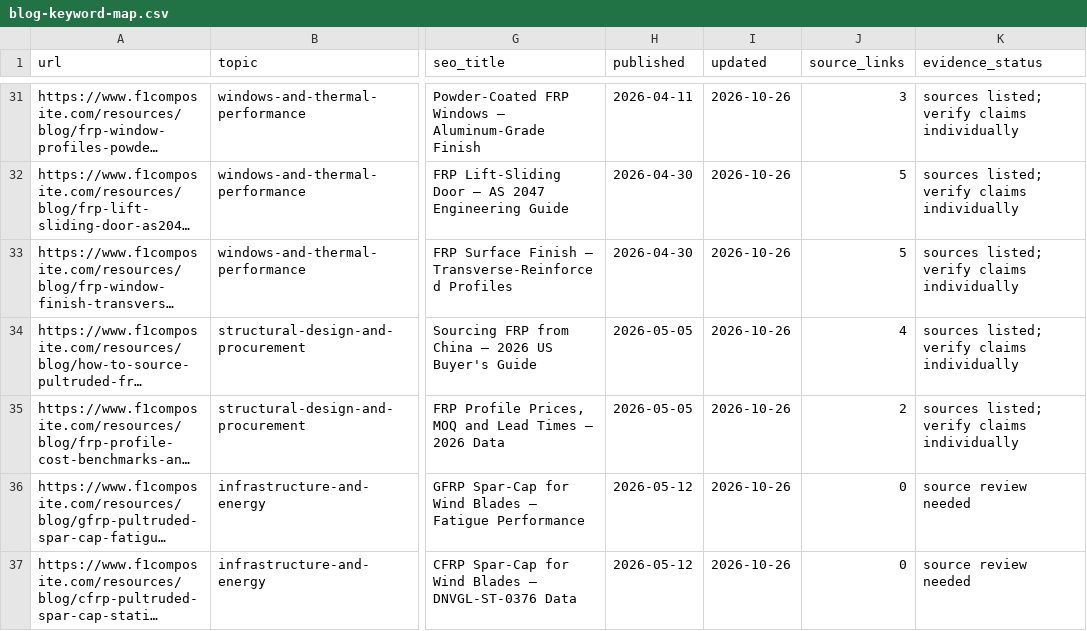
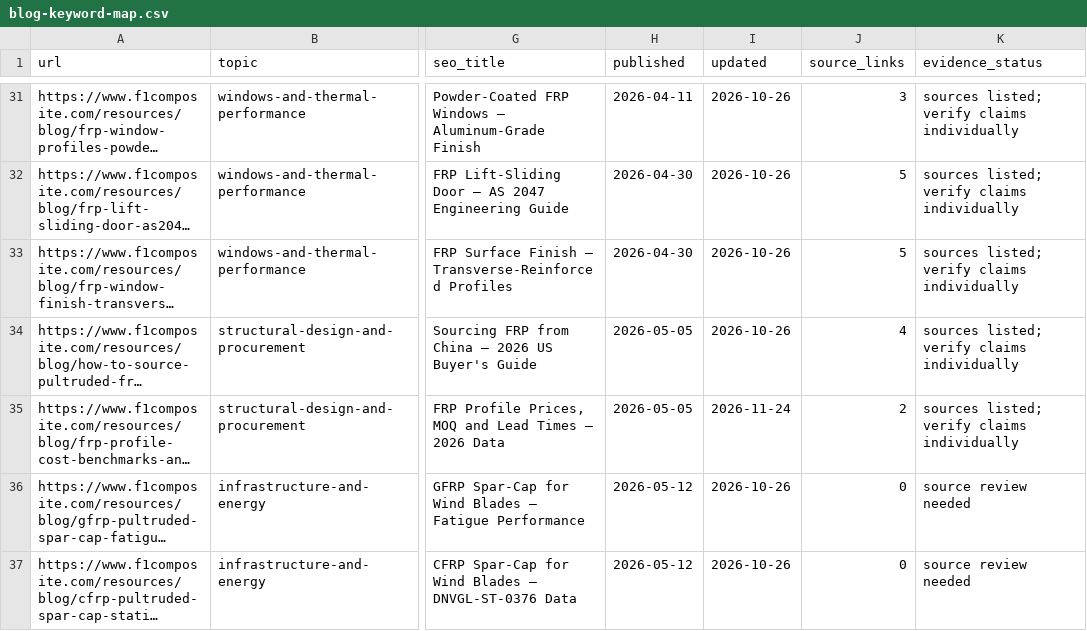
Before and after one commit to f1frp2015-gif/f1composite, a CSV file: docs/seo/blog-keyword-map.csv, drawn as a sheet; only a part is shown, gaps mark what is left out; long unchanged cells end in …; the diff names each change by its address in the sheet, - before the commit and + after, or states it on an @@ line.

```diff
--- a/docs/seo/blog-keyword-map.csv
+++ b/docs/seo/blog-keyword-map.csv
-I35 (updated): 2026-10-26
+I35 (updated): 2026-11-24
```
Also changed, not shown: public/downloads/data/f1-frp-span-tables-allowable-uniform-load.csv, 10 other files.
